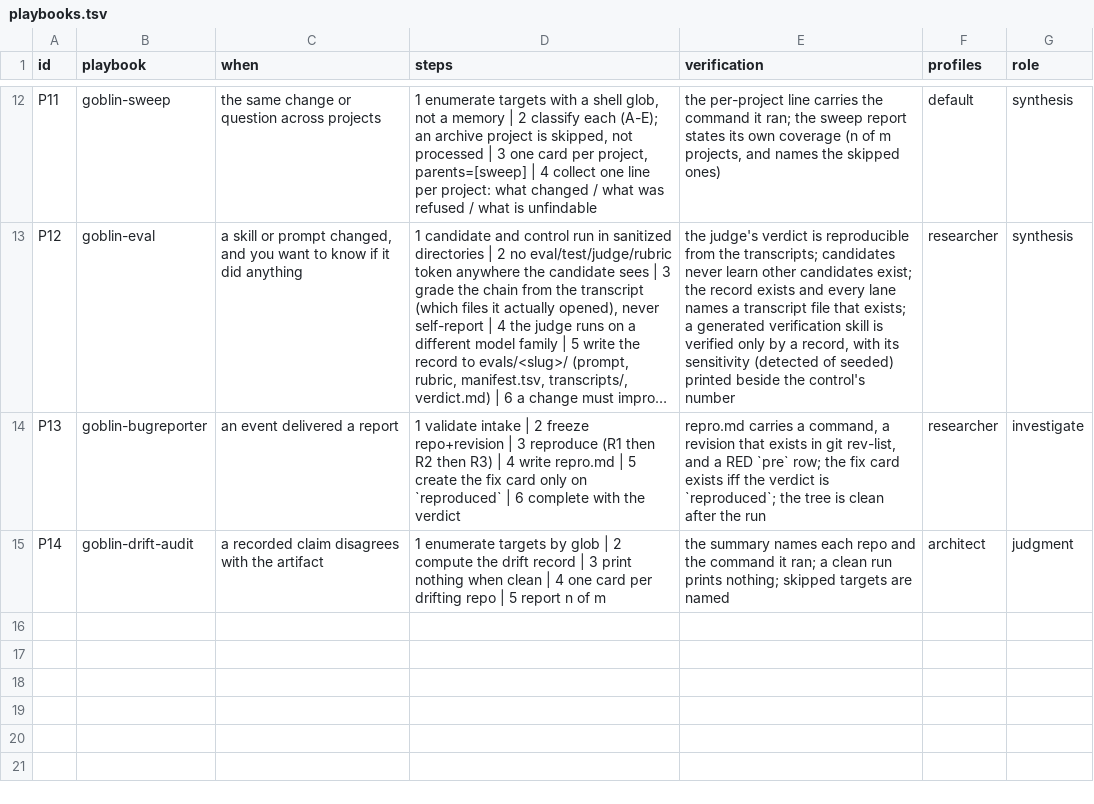
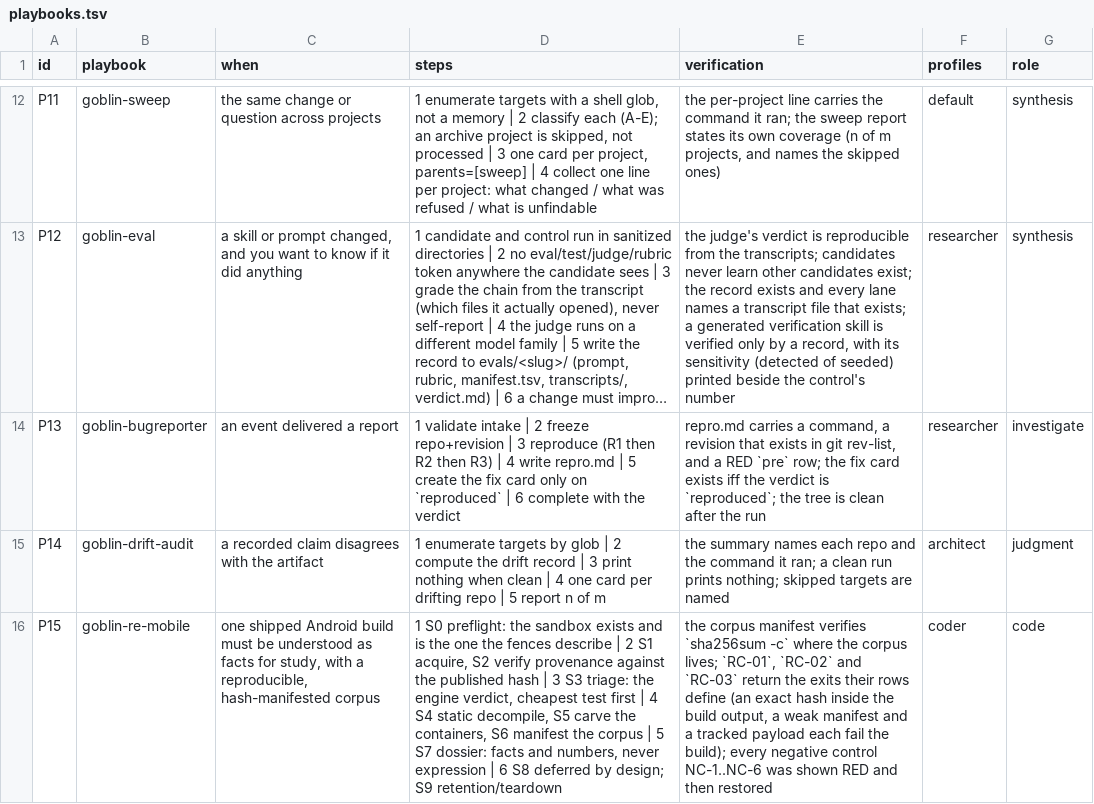
Before and after one commit to harveynguyen33/gobstack, a TSV file: manifest/playbooks.tsv, drawn as a sheet; only a part is shown, gaps mark what is left out; long unchanged cells end in …; the diff names each change by its address in the sheet, - before the commit and + after, or states it on an @@ line.

Commit message:
feat(manifest): add the four P15 rows and the P15 playbook row
- manifest/enforcement.tsv: RC-01 (gate), RC-02 (lint), RC-03 (script), RC-04 (lint), in the
  matrix's own column order, each carrying a real check (none advisory - the ceiling is full).
- manifest/playbooks.tsv: P15 -> goblin-re-mobile, the skill name the spec proposes.
- Measured: 87 rows (82 target + 5 source); enforced_by gate 25 / lint 28 / script 20 /
  test 4 / advisory 10; IN-03 reports 0 violations.

```diff
--- a/manifest/playbooks.tsv
+++ b/manifest/playbooks.tsv
+row 16: P15 | goblin-re-mobile | one shipped Android build must be understood as facts for study, with a reproducible, hash-manifested corpus | 1 S0 preflight: the sandbox exists and is the one the fences describe | 2 S1 acquire, S2 verify provenance against the published hash | 3 S3 triage: the engine verdict, cheapest test first | 4 S4 static decompile, S5 carve the containers, S6 manifest the corpus | 5 S7 dossier: facts and numbers, never expression | 6 S8 deferred by design; S9 retention/teardown | the corpus manifest verifies `sha256sum -c` where the corpus lives; `RC-01`, `RC-02` and `RC-03` return the exits their rows define (an exact hash inside the build output, a weak manifest and a tracked payload each fail the build); every negative control NC-1..NC-6 was shown RED and then restored | coder | code
```
Also changed, not shown: manifest/enforcement.tsv.
